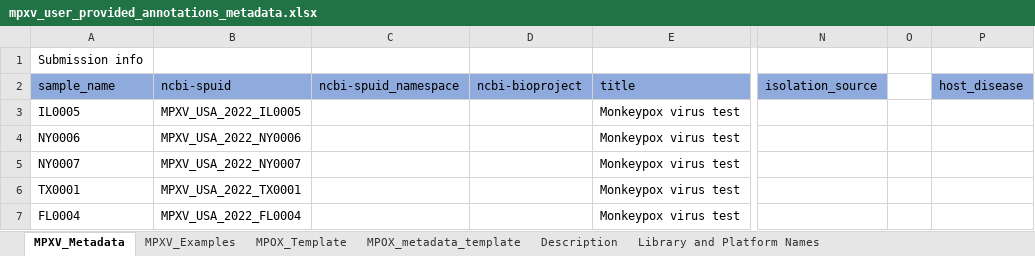
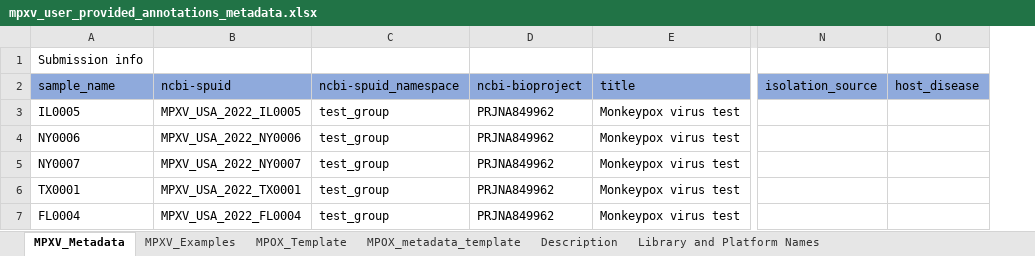
Before and after one commit to CDCgov/tostadas, an Excel workbook: assets/sample_metadata/mpxv_user_provided_annotations_metadata.xlsx, sheet MPXV_Metadata, drawn as a sheet; only a part is shown, gaps mark what is left out; values as stored, in another font and other column widths than the file's, no borders; the diff names each change by its address in the sheet, - before the commit and + after, or states it on an @@ line.

Commit message:
sample data was missing bioproject ID

```diff
--- a/assets/sample_metadata/mpxv_user_provided_annotations_metadata.xlsx (sheet MPXV_Metadata)
+++ b/assets/sample_metadata/mpxv_user_provided_annotations_metadata.xlsx (sheet MPXV_Metadata)
-column O, empty
-C3:C7 (ncbi-spuid_namespace): (empty)
+C3:C7 (ncbi-spuid_namespace): test_group
-D3:D7 (ncbi-bioproject): (empty)
+D3:D7 (ncbi-bioproject): PRJNA849962
```
